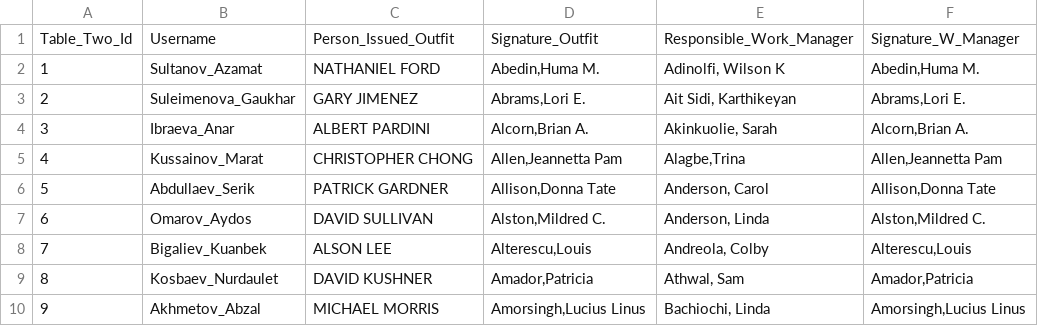
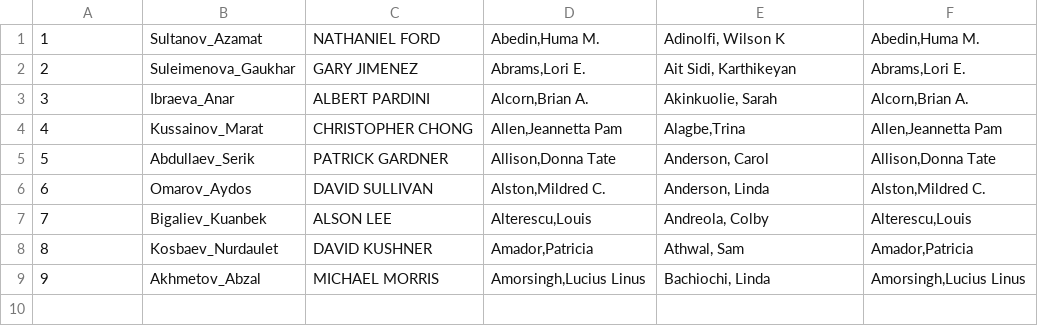
Before and after one commit to aksaule-bagytzhanova/e-naryad, a CSV file: Data/Create_E_Naryad_Table_2.csv, drawn as a sheet; the diff names each change by its address in the sheet, - before the commit and + after, or states it on an @@ line.

Commit message:
Update Create_E_Naryad_Table_2.csv

```diff
--- a/Data/Create_E_Naryad_Table_2.csv
+++ b/Data/Create_E_Naryad_Table_2.csv
-row 1: Table_Two_Id | Username | Person_Issued_Outfit | Signature_Outfit | Responsible_Work_Manager | Signature_W_Manager
```
